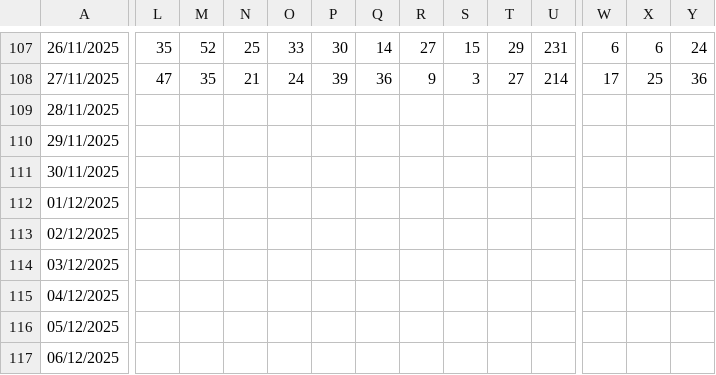
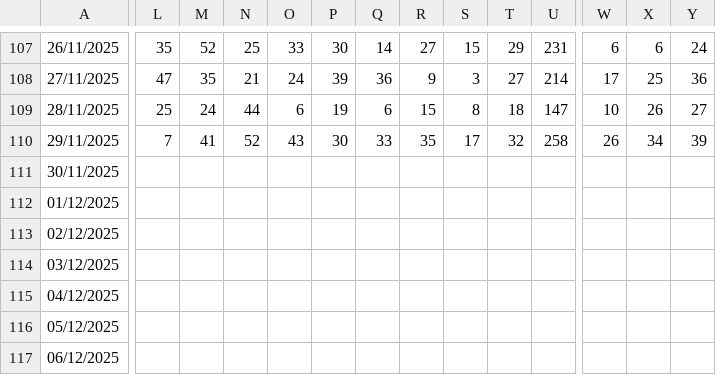
Before and after one commit to RelatorioGeral-Log-CAM/PassagemDeTurno, a TSV file: expedicao-hora-hora-data.tsv, drawn as a sheet; only a part is shown, gaps mark what is left out; removed rows and columns are numbered as before the commit, all else as after; rows hold the shown columns only; the diff covers the shown part only; the diff names each change by its address in the sheet, - before the commit and + after, or states it on an @@ line.

```diff
--- a/expedicao-hora-hora-data.tsv
+++ b/expedicao-hora-hora-data.tsv
-L109: (empty)
+L109: 25
-M109: (empty)
+M109: 24
-N109: (empty)
+N109: 44
-O109: (empty)
+O109: 6
-P109: (empty)
+P109: 19
-Q109: (empty)
+Q109: 6
-R109: (empty)
+R109: 15
-S109: (empty)
+S109: 8
-T109: (empty)
+T109: 18
-U109: (empty)
+U109: 147
-W109: (empty)
+W109: 10
-X109: (empty)
+X109: 26
-Y109: (empty)
+Y109: 27
-row 110: 29/11/2025
+row 110: 29/11/2025 | 7 | 41 | 52 | 43 | 30 | 33 | 35 | 17 | 32 | 258 | 26 | 34 | 39
```
Also changed, not shown: 16 edited cells elsewhere in this file, 999.tsv, armazem-estojos-data.tsv, 4 other files.
